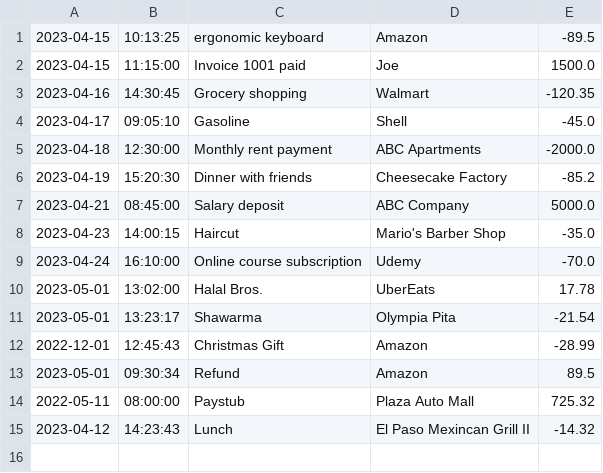
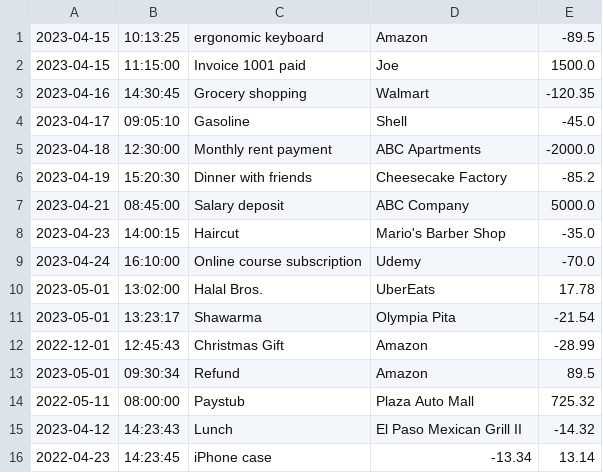
Before and after one commit to NDayan31/AccountingLedger, a CSV file: transactions.csv, drawn as a sheet.

```diff
--- a/transactions.csv
+++ b/transactions.csv
@@ -14,2 +14,3 @@
 2022-05-11|08:00:00|Paystub|Plaza Auto Mall|725.32
-2023-04-12|14:23:43|Lunch|El Paso Mexincan Grill II|-14.32
+2023-04-12|14:23:43|Lunch|El Paso Mexican Grill II|-14.32
+2022-04-23|14:23:45|iPhone case|-13.34|13.14
```
Also changed, not shown: 1 other file.
